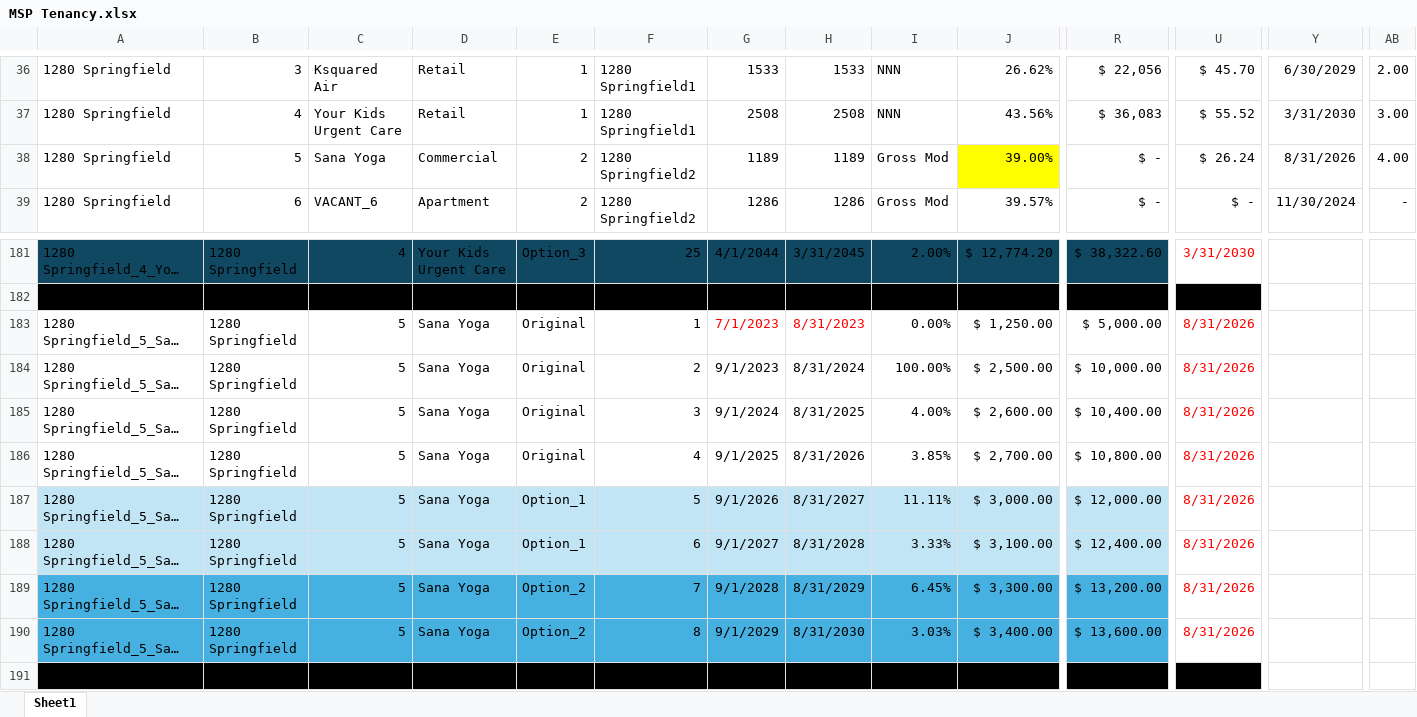
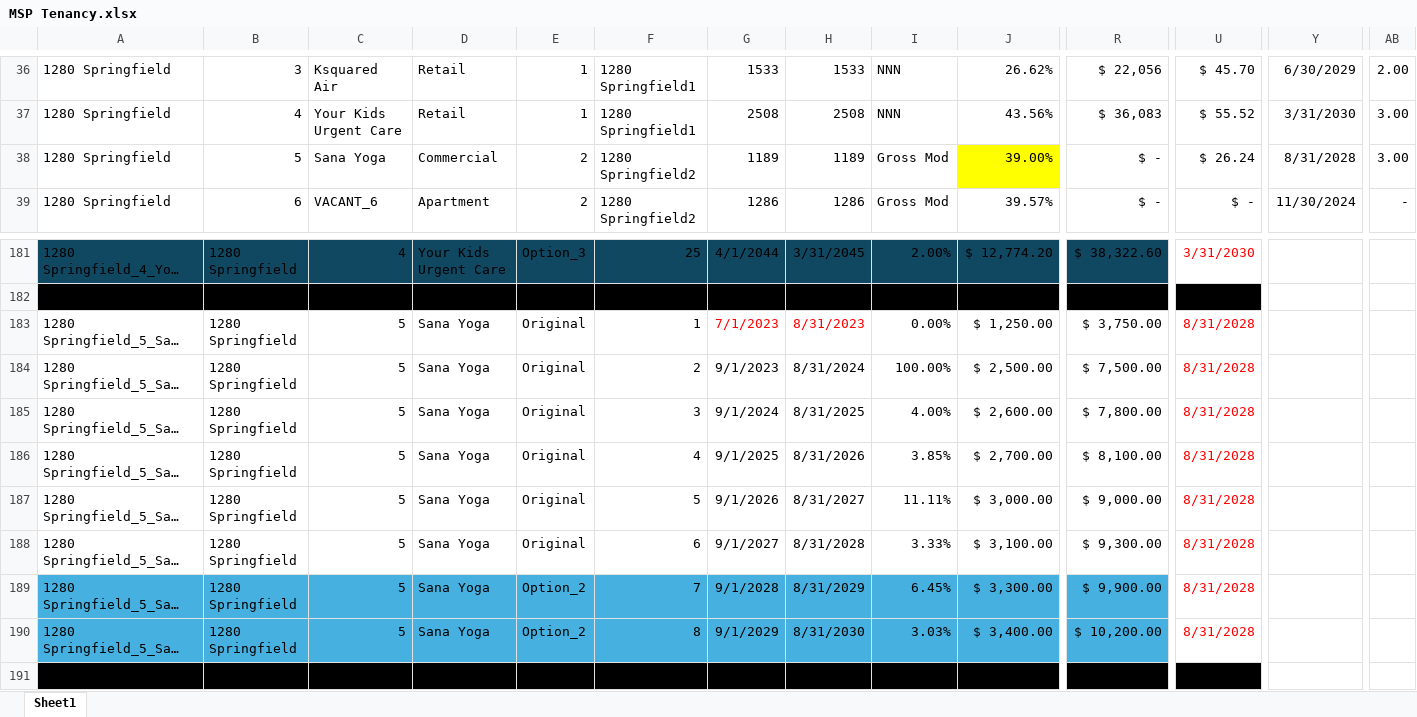
Before and after one commit to asollog61/msp-dashboard, an Excel workbook: data/MSP Tenancy.xlsx, sheet Sheet1, drawn as a sheet; only a part is shown, gaps mark what is left out; long unchanged cells end in …; values as stored, in another font and other column widths than the file's, no borders; the diff covers the shown part only; the diff names each change by its address in the sheet, - before the commit and + after, or states it on an @@ line.

```diff
--- a/data/MSP Tenancy.xlsx (sheet Sheet1)
+++ b/data/MSP Tenancy.xlsx (sheet Sheet1)
-Y38: 8/31/2026
+Y38: 8/31/2028
-AB38: 4.00
+AB38: 3.00
-R183: $ 5,000.00
+R183: $ 3,750.00
-U183:U190: 8/31/2026
+U183:U190: 8/31/2028
-R184: $ 10,000.00
+R184: $ 7,500.00
-R185: $ 10,400.00
+R185: $ 7,800.00
-R186: $ 10,800.00
+R186: $ 8,100.00
-A187:R188 fill: #C1E5F5
+A187:R188 fill: none
-E187:E188: Option_1
+E187:E188: Original
-R187: $ 12,000.00
+R187: $ 9,000.00
-R188: $ 12,400.00
+R188: $ 9,300.00
-R189: $ 13,200.00
+R189: $ 9,900.00
-R190: $ 13,600.00
+R190: $ 10,200.00
```
Also changed, not shown: cell formats elsewhere in this sheet, 1 other file.
